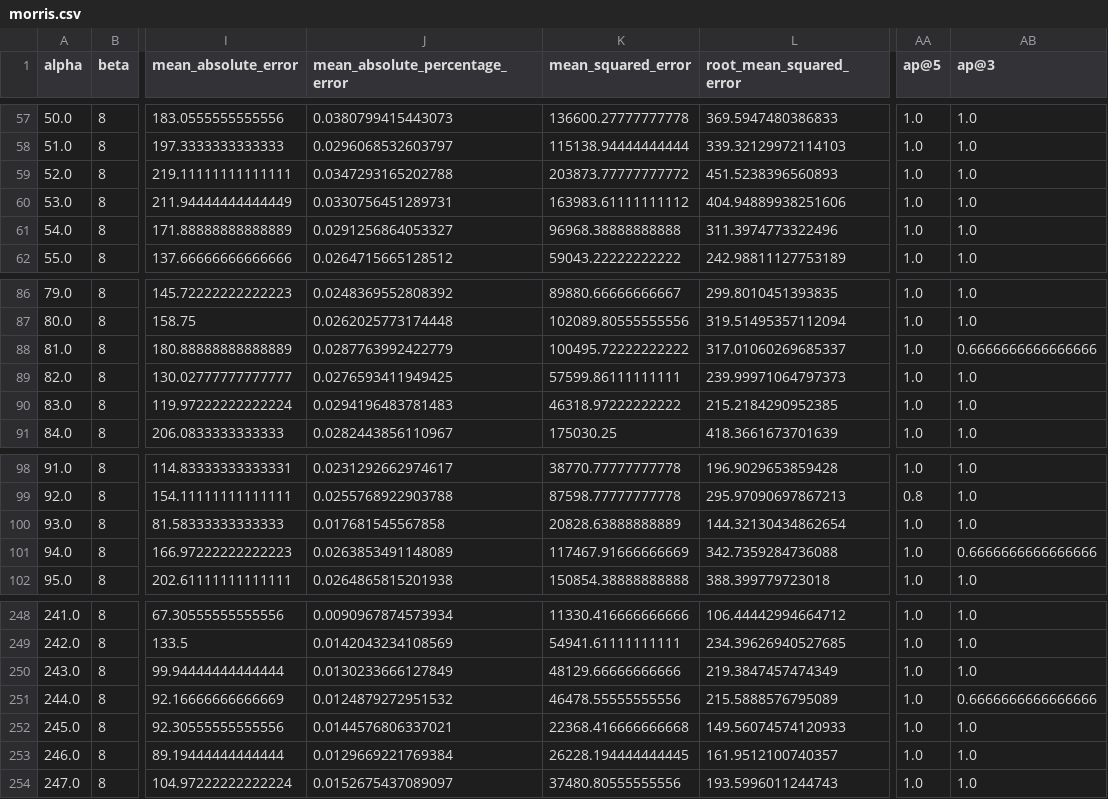
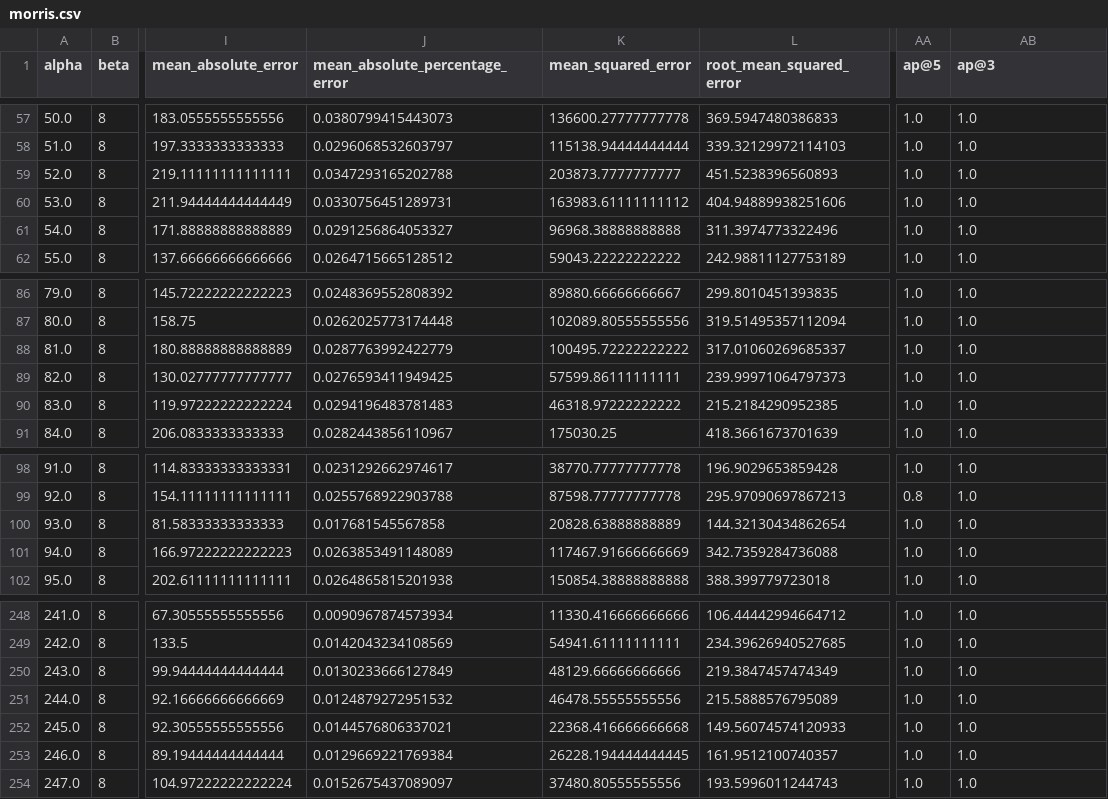
Before and after one commit to DanielFerreira011102/AA-P3, a CSV file: results/mere_christianity/en/morris.csv, drawn as a sheet; only a part is shown, gaps mark what is left out; the diff covers the shown part only; the diff names each change by its address in the sheet, - before the commit and + after, or states it on an @@ line.

```diff
--- a/results/mere_christianity/en/morris.csv
+++ b/results/mere_christianity/en/morris.csv
-K59 (mean_squared_error): 203873.77777777772
+K59 (mean_squared_error): 203873.7777777777
-AB88 (ap@3): 0.6666666666666666
+AB88 (ap@3): 1.0
-AB101 (ap@3): 0.6666666666666666
+AB101 (ap@3): 1.0
-AB251 (ap@3): 0.6666666666666666
+AB251 (ap@3): 1.0
```
Also changed, not shown: 44 edited cells elsewhere in this file, results/mere_christianity/pt/morris.csv, results/orthodoxy/en/morris.csv, 16 other files.
